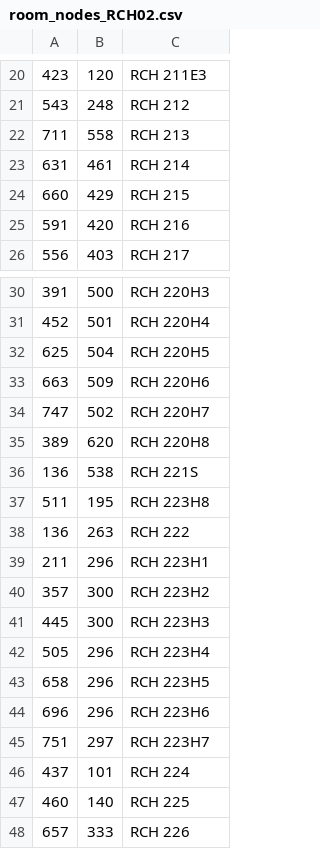
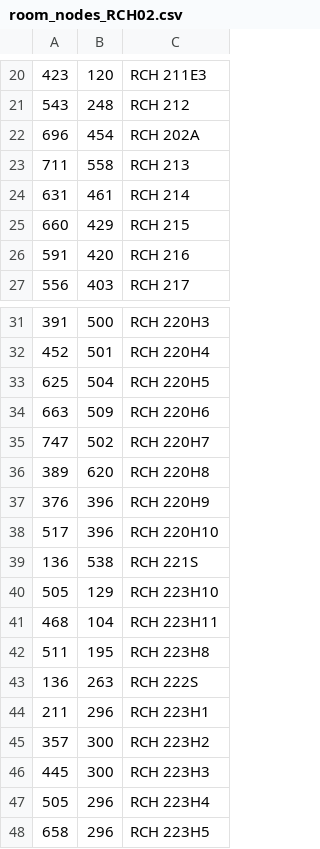
Before and after one commit to eginwong/uNav, a CSV file: data/coordinates/csv/room_nodes_RCH02.csv, drawn as a sheet; only a part is shown, gaps mark what is left out; the shorter side is filled out with more unchanged rows.

```diff
--- a/data/coordinates/csv/room_nodes_RCH02.csv
+++ b/data/coordinates/csv/room_nodes_RCH02.csv
@@ -21,2 +21,3 @@
 543,248,RCH 212
+696,454,RCH 202A
 711,558,RCH 213
@@ -35,5 +36,9 @@
 389,620,RCH 220H8
+376,396,RCH 220H9
+517,396,RCH 220H10
 136,538,RCH 221S
+505,129,RCH 223H10
+468,104,RCH 223H11
 511,195,RCH 223H8
-136,263,RCH 222
+136,263,RCH 222S
 211,296,RCH 223H1
```
Also changed, not shown: 11 other files.
